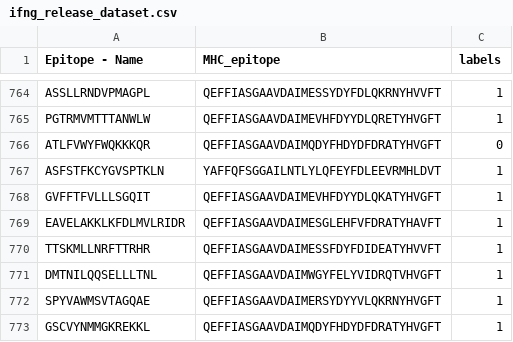
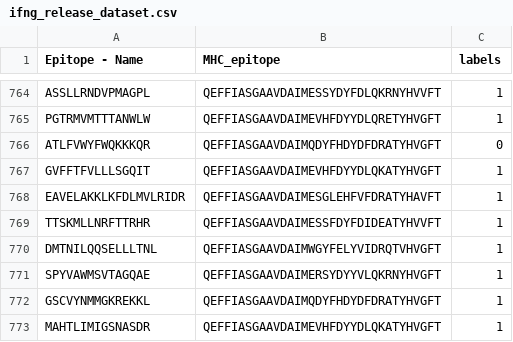
Before and after one commit to GavrilenkoA/IFNg_models, a CSV file: data/ifng_release_dataset.csv, drawn as a sheet; only a part is shown, gaps mark what is left out; the shorter side is filled out with more unchanged rows.

Commit message:
Update ifng_release_dataset.csv

```diff
--- a/data/ifng_release_dataset.csv
+++ b/data/ifng_release_dataset.csv
@@ -766,3 +766,2 @@ PGTRMVMTTTANWLW,QEFFIASGAAVDAIMEVHFDYYDLQRETYHVGFT,1
 ATLFVWYFWQKKKQR,QEFFIASGAAVDAIMQDYFHDYDFDRATYHVGFT,0
-ASFSTFKCYGVSPTKLN,YAFFQFSGGAILNTLYLQFEYFDLEEVRMHLDVT,1
 GVFFTFVLLLSGQIT,QEFFIASGAAVDAIMEVHFDYYDLQKATYHVGFT,1
```
